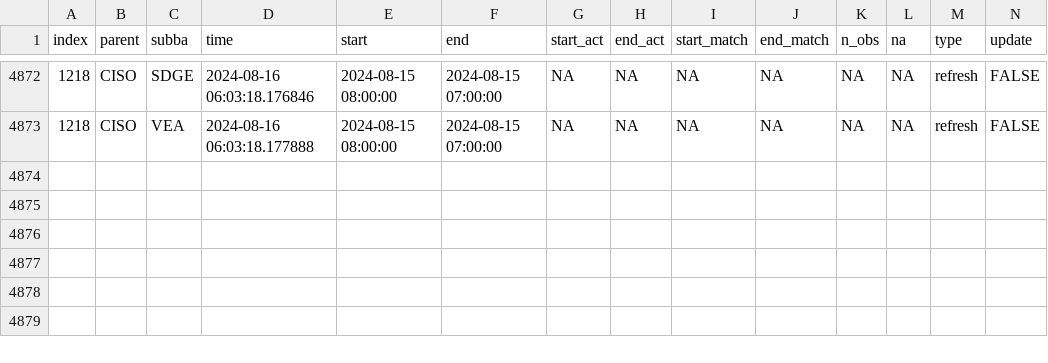
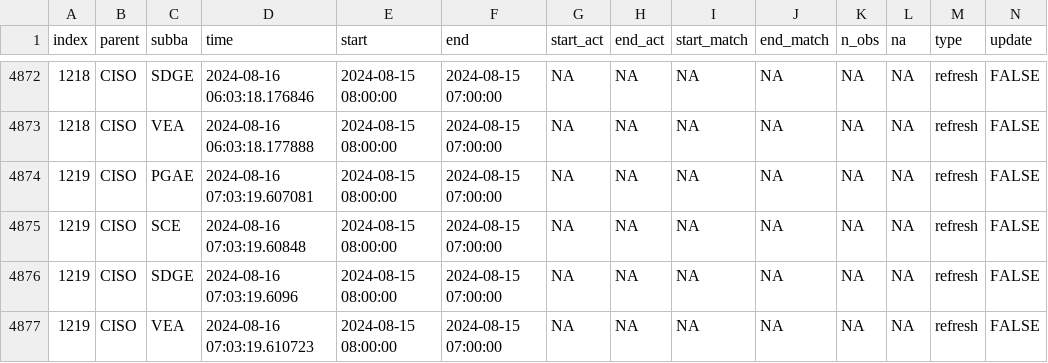
Before and after one commit to alexlabuda/data-pipeline-automation-with-github-actions-4503382, a CSV file: metadata/ciso_log_R.csv, drawn as a sheet; only a part is shown, gaps mark what is left out; rows hold the shown columns only; the diff names each change by its address in the sheet, - before the commit and + after, or states it on an @@ line.

Commit message:
Auto update of the data

```diff
--- a/metadata/ciso_log_R.csv
+++ b/metadata/ciso_log_R.csv
+row 4874: 1219 | CISO | PGAE | 2024-08-16 07:03:19.607081 | 2024-08-15 08:00:00 | 2024-08-15 07:00:00 | NA | NA | NA | NA | NA | NA | refresh | FALSE
+row 4875: 1219 | CISO | SCE | 2024-08-16 07:03:19.60848 | 2024-08-15 08:00:00 | 2024-08-15 07:00:00 | NA | NA | NA | NA | NA | NA | refresh | FALSE
+row 4876: 1219 | CISO | SDGE | 2024-08-16 07:03:19.6096 | 2024-08-15 08:00:00 | 2024-08-15 07:00:00 | NA | NA | NA | NA | NA | NA | refresh | FALSE
+row 4877: 1219 | CISO | VEA | 2024-08-16 07:03:19.610723 | 2024-08-15 08:00:00 | 2024-08-15 07:00:00 | NA | NA | NA | NA | NA | NA | refresh | FALSE
```
Also changed, not shown: 1 other file.
